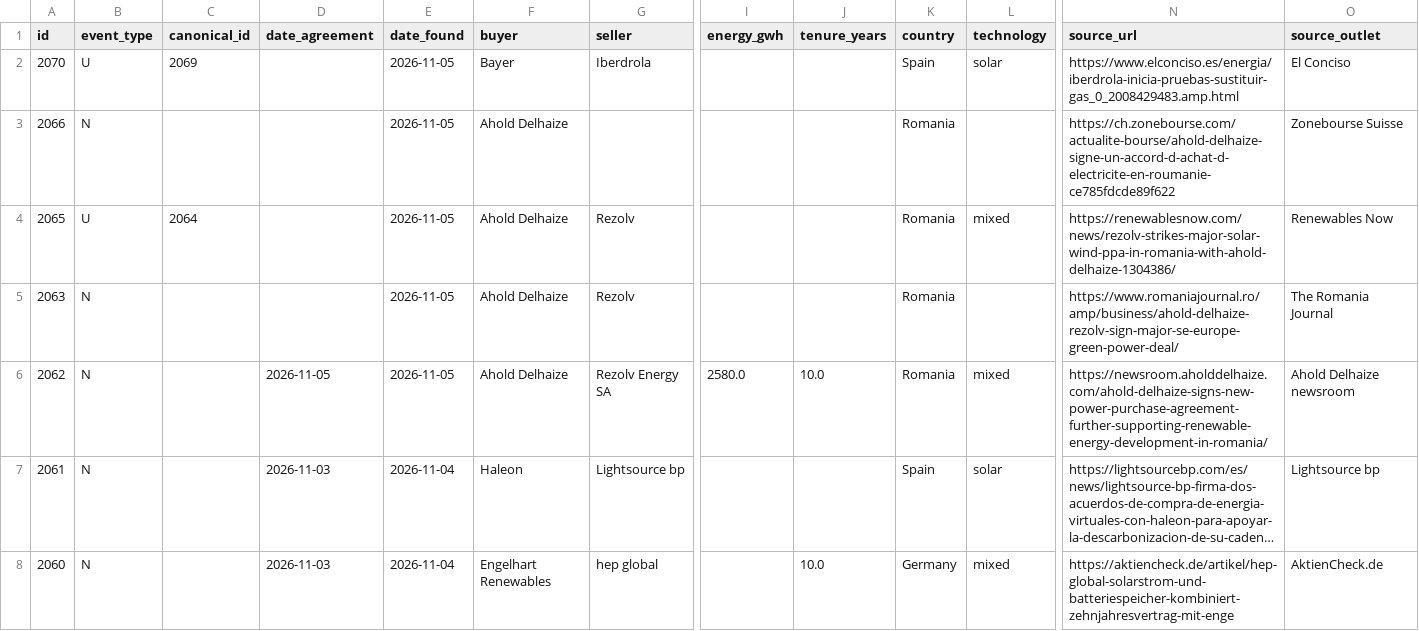
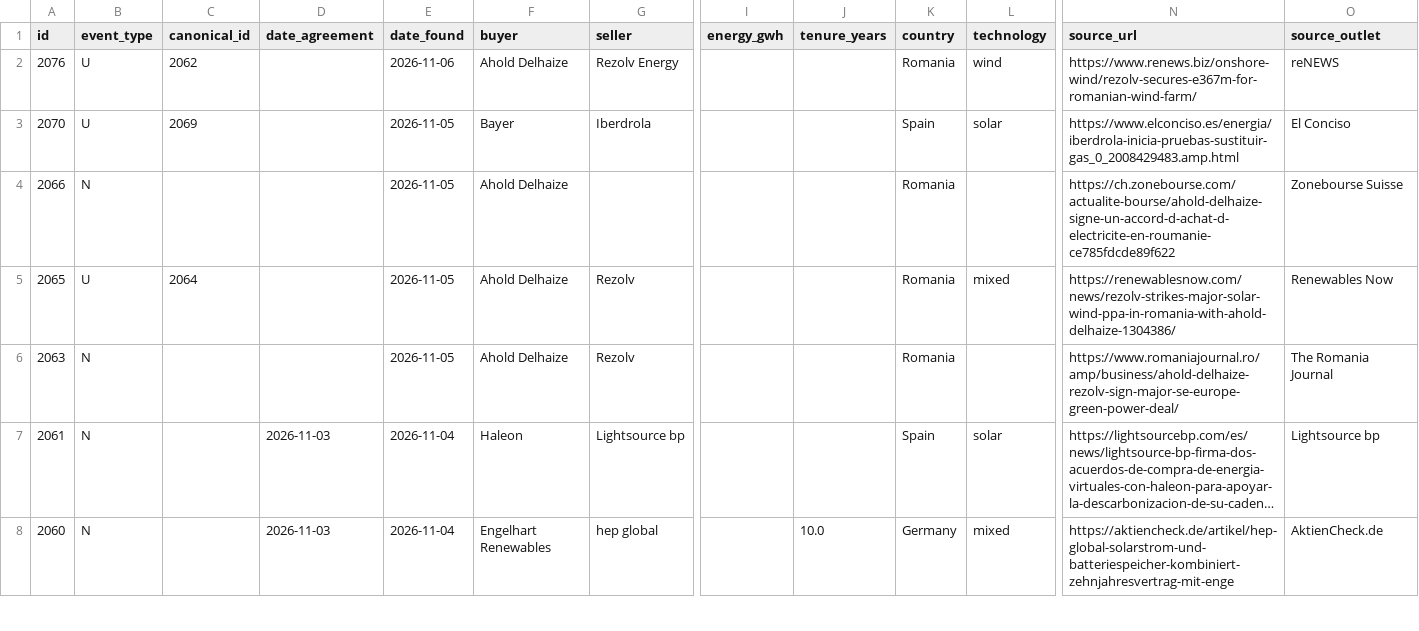
Before and after one commit to Mangips/ppa-tracker, a CSV file: data/ppa_deals.csv, drawn as a sheet; only a part is shown, gaps mark what is left out; long unchanged cells end in …; removed rows and columns are numbered as before the commit, all else as after; rows hold the shown columns only; the diff names each change by its address in the sheet, - before the commit and + after, or states it on an @@ line.

```diff
--- a/data/ppa_deals.csv
+++ b/data/ppa_deals.csv
+row 2: 2076 | U | 2062 |  | 2026-11-06 | Ahold Delhaize | Rezolv Energy |  |  | Romania | wind | https://www.renews.biz/onshore-wind/rezolv-secures-e367m-for-romanian-wind-farm/ | reNEWS
-row 6: 2062 | N |  | 2026-11-05 | 2026-11-05 | Ahold Delhaize | Rezolv Energy SA | 2580.0 | 10.0 | Romania | mixed | https://newsroom.aholddelhaize.com/ahold-delhaize-signs-new-power-purchase-agreement-further-supporting-renewable-energy-development-in-romania/ | Ahold Delhaize newsroom
```
Also changed, not shown: 2 other files.
